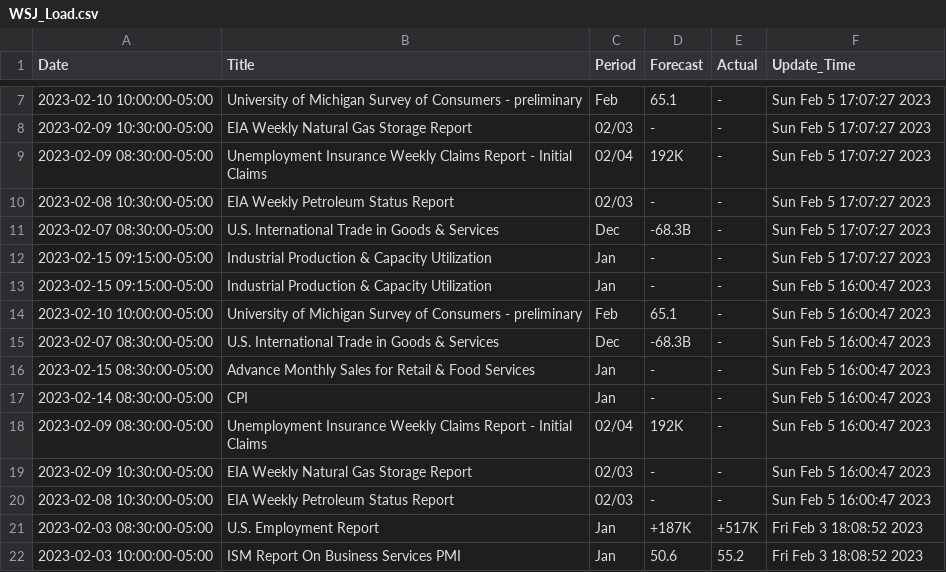
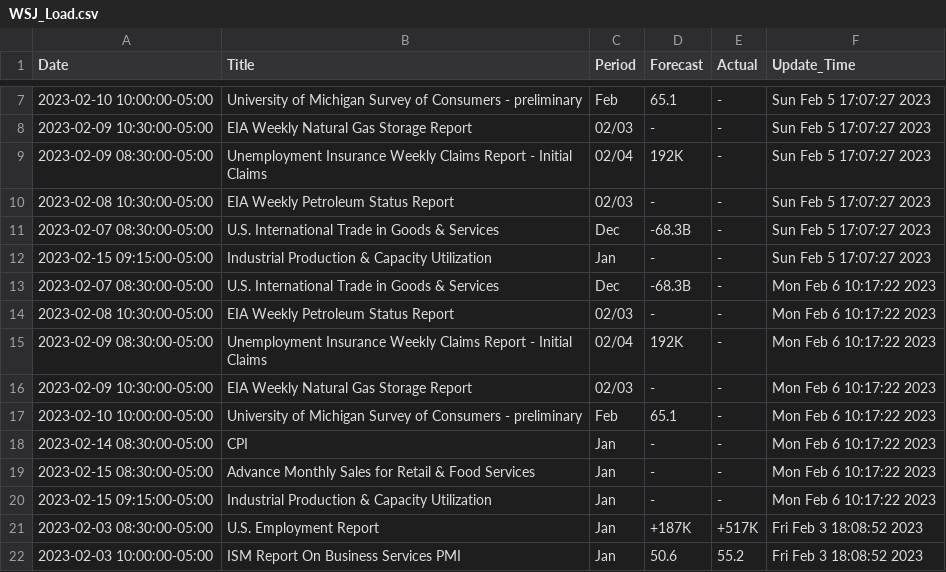
Before and after one commit to sheharyarmonnoo/Market_Tracker, a CSV file: WSJ_Load.csv, drawn as a sheet; only a part is shown, gaps mark what is left out.

Commit message:
new

```diff
--- a/WSJ_Load.csv
+++ b/WSJ_Load.csv
@@ -12,10 +12,10 @@ Date,Title,Period,Forecast,Actual,Update_Time
 2023-02-15 09:15:00-05:00,Industrial Production & Capacity Utilization,Jan,-,-,Sun Feb  5 17:07:27 2023
-2023-02-15 09:15:00-05:00,Industrial Production & Capacity Utilization,Jan,-,-,Sun Feb  5 16:00:47 2023
-2023-02-10 10:00:00-05:00,University of Michigan Survey of Consumers - preliminary,Feb,65.1,-,Sun Feb  5 16:00:47 2023
-2023-02-07 08:30:00-05:00,U.S. International Trade in Goods & Services,Dec,-68.3B,-,Sun Feb  5 16:00:47 2023
-2023-02-15 08:30:00-05:00,Advance Monthly Sales for Retail & Food Services,Jan,-,-,Sun Feb  5 16:00:47 2023
-2023-02-14 08:30:00-05:00,CPI,Jan,-,-,Sun Feb  5 16:00:47 2023
-2023-02-09 08:30:00-05:00,Unemployment Insurance Weekly Claims Report - Initial Claims,02/04,192K,-,Sun Feb  5 16:00:47 2023
-2023-02-09 10:30:00-05:00,EIA Weekly Natural Gas Storage Report,02/03,-,-,Sun Feb  5 16:00:47 2023
-2023-02-08 10:30:00-05:00,EIA Weekly Petroleum Status Report,02/03,-,-,Sun Feb  5 16:00:47 2023
+2023-02-07 08:30:00-05:00,U.S. International Trade in Goods & Services,Dec,-68.3B,-,Mon Feb  6 10:17:22 2023
+2023-02-08 10:30:00-05:00,EIA Weekly Petroleum Status Report,02/03,-,-,Mon Feb  6 10:17:22 2023
+2023-02-09 08:30:00-05:00,Unemployment Insurance Weekly Claims Report - Initial Claims,02/04,192K,-,Mon Feb  6 10:17:22 2023
+2023-02-09 10:30:00-05:00,EIA Weekly Natural Gas Storage Report,02/03,-,-,Mon Feb  6 10:17:22 2023
+2023-02-10 10:00:00-05:00,University of Michigan Survey of Consumers - preliminary,Feb,65.1,-,Mon Feb  6 10:17:22 2023
+2023-02-14 08:30:00-05:00,CPI,Jan,-,-,Mon Feb  6 10:17:22 2023
+2023-02-15 08:30:00-05:00,Advance Monthly Sales for Retail & Food Services,Jan,-,-,Mon Feb  6 10:17:22 2023
+2023-02-15 09:15:00-05:00,Industrial Production & Capacity Utilization,Jan,-,-,Mon Feb  6 10:17:22 2023
 2023-02-03 08:30:00-05:00,U.S. Employment Report,Jan,+187K,+517K,Fri Feb  3 18:08:52 2023
```
